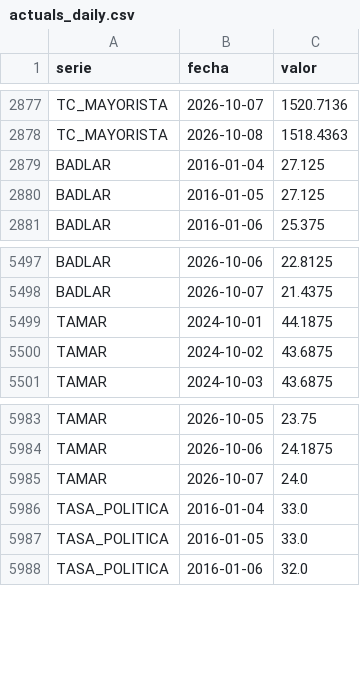
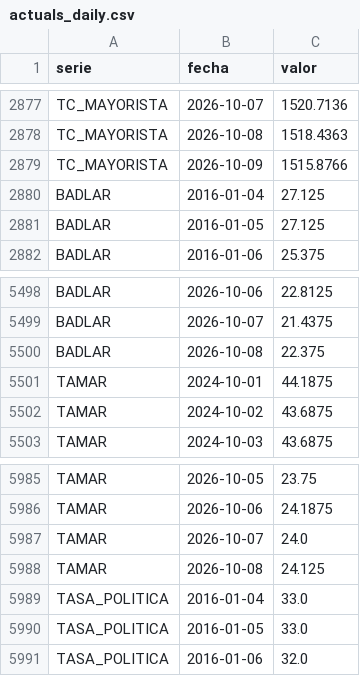
Before and after one commit to mau1878/REM, a CSV file: data/actuals_daily.csv, drawn as a sheet; only a part is shown, gaps mark what is left out; the diff names each change by its address in the sheet, - before the commit and + after, or states it on an @@ line.

```diff
--- a/data/actuals_daily.csv
+++ b/data/actuals_daily.csv
+row 2879: TC_MAYORISTA | 2026-10-09 | 1515.8766
+row 5500: BADLAR | 2026-10-08 | 22.375
+row 5988: TAMAR | 2026-10-08 | 24.125
```
Also changed, not shown: data/actuals_catalog.csv, data/actuals_monthly.csv, 4 other files.
